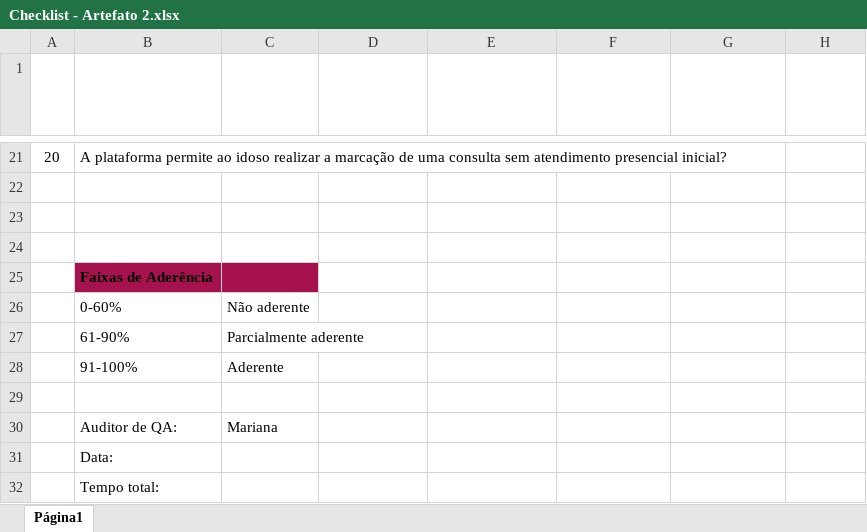
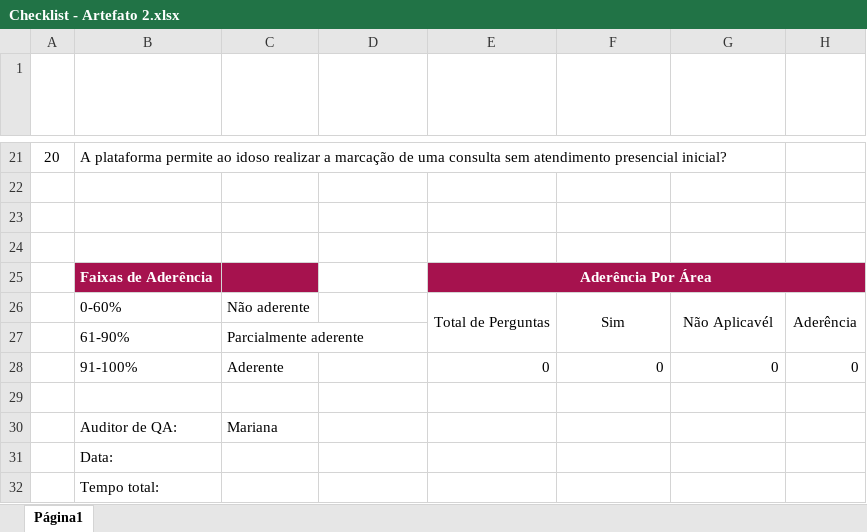
Before and after one commit to Isazan0n/ChecklistQualidade, an Excel workbook: Checklist - Artefato 2.xlsx, sheet Página1, drawn as a sheet; only a part is shown, gaps mark what is left out; values as stored, in another font and other column widths than the file's, no borders; table styles not drawn; the diff names each change by its address in the sheet, - before the commit and + after, or states it on an @@ line.

```diff
--- a/Checklist - Artefato 2.xlsx (sheet Página1)
+++ b/Checklist - Artefato 2.xlsx (sheet Página1)
-B25 text colour: black
+B25 text colour: #FFFFFF
-E25 (Observações): (empty)
+E25 (Observações): Aderência Por Área
-E25:H25 fill: none
+E25:H25 fill: #A6124E
+E25:H25 merged
-E26 (Observações): (empty)
+E26 (Observações): Total de Perguntas
+E26:E27 merged
-F26 (Classificação da NCF): (empty)
+F26 (Classificação da NCF): Sim
+F26:F27 merged
-G26 (Ação Corretiva Indicada): (empty)
+G26 (Ação Corretiva Indicada): Não Aplicavél
+G26:G27 merged
-H26 (Situação da NC): (empty)
+H26 (Situação da NC): Aderência
+H26:H27 merged
-E28 (Observações): (empty)
+E28 (Observações): 0
-F28 (Classificação da NCF): (empty)
+F28 (Classificação da NCF): 0
-G28 (Ação Corretiva Indicada): (empty)
+G28 (Ação Corretiva Indicada): 0
-H28 (Situação da NC): (empty)
+H28 (Situação da NC): 0
```
Also changed, not shown: Artefato 1.xlsx, Artefato 3.xlsx, 3 other files.
